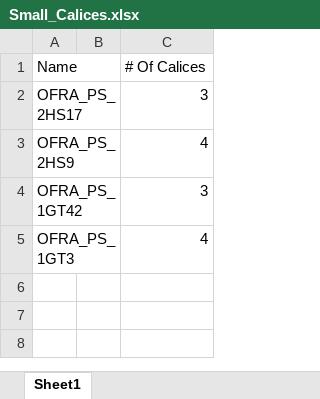
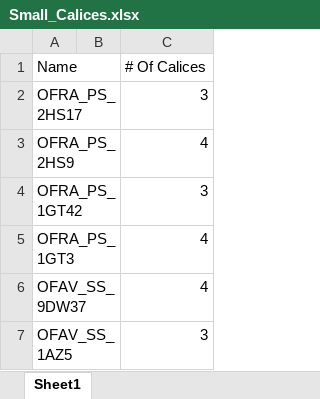
Before and after one commit to Hanaleievans/CF_2022, an Excel workbook: Small_Calices.xlsx, sheet Sheet1, drawn as a sheet; values as stored, in another font and other column widths than the file's, no borders; the diff names each change by its address in the sheet, - before the commit and + after, or states it on an @@ line.

Commit message:
new

```diff
--- a/Small_Calices.xlsx (sheet Sheet1)
+++ b/Small_Calices.xlsx (sheet Sheet1)
+row 6: OFAV_SS_9DW37 |  | 4
+row 7: OFAV_SS_1AZ5 |  | 3
```
